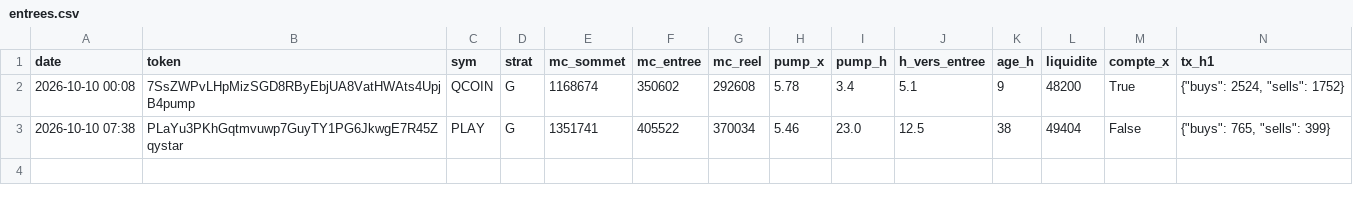
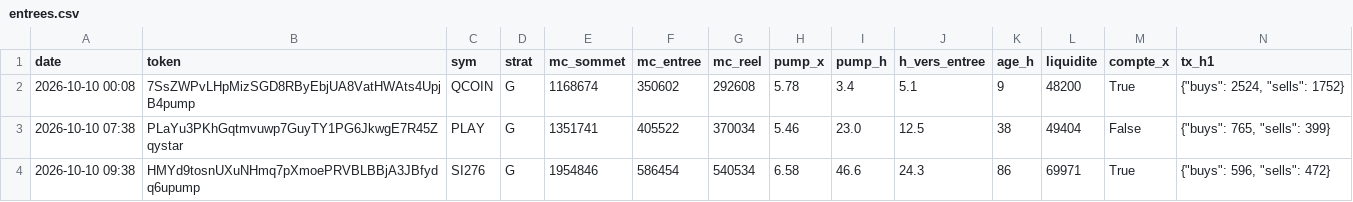
Before and after one commit to loyt1/memecoin-scanner, a CSV file: data/entrees.csv, drawn as a sheet; only a part is shown; rows hold the shown columns only; the diff names each change by its address in the sheet, - before the commit and + after, or states it on an @@ line.

```diff
--- a/data/entrees.csv
+++ b/data/entrees.csv
+row 4: 2026-10-10 09:38 | HMYd9tosnUXuNHmq7pXmoePRVBLBBjA3JBfydq6upump | SI276 | G | 1954846 | 586454 | 540534 | 6.58 | 46.6 | 24.3 | 86 | 69971 | True | {"buys": 596, "sells": 472}
```
Also changed, not shown: 5 other files.
